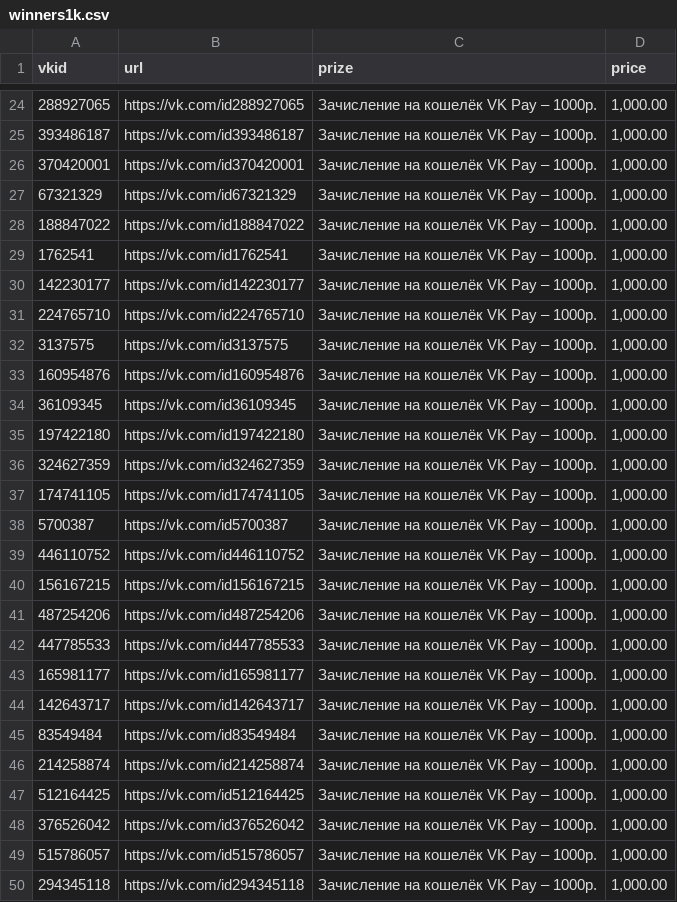
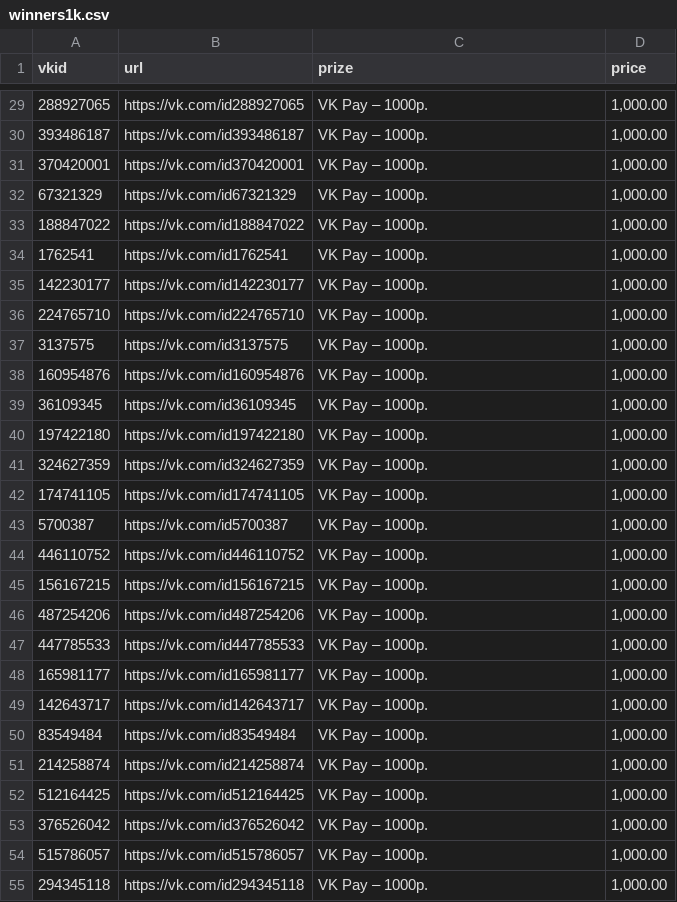
Before and after one commit to megobyte/orbit.adme, a CSV file: static/winners1k.csv, drawn as a sheet; only a part is shown, gaps mark what is left out; the diff covers the shown part only.

```diff
--- a/static/winners1k.csv
+++ b/static/winners1k.csv
@@ -24,27 +29,27 @@
-288927065;https://vk.com/id288927065;Зачисление на кошелёк VK Pay – 1000р.;1,000.00
-393486187;https://vk.com/id393486187;Зачисление на кошелёк VK Pay – 1000р.;1,000.00
-370420001;https://vk.com/id370420001;Зачисление на кошелёк VK Pay – 1000р.;1,000.00
-67321329;https://vk.com/id67321329;Зачисление на кошелёк VK Pay – 1000р.;1,000.00
-188847022;https://vk.com/id188847022;Зачисление на кошелёк VK Pay – 1000р.;1,000.00
-1762541;https://vk.com/id1762541;Зачисление на кошелёк VK Pay – 1000р.;1,000.00
-142230177;https://vk.com/id142230177;Зачисление на кошелёк VK Pay – 1000р.;1,000.00
-224765710;https://vk.com/id224765710;Зачисление на кошелёк VK Pay – 1000р.;1,000.00
-3137575;https://vk.com/id3137575;Зачисление на кошелёк VK Pay – 1000р.;1,000.00
-160954876;https://vk.com/id160954876;Зачисление на кошелёк VK Pay – 1000р.;1,000.00
-36109345;https://vk.com/id36109345;Зачисление на кошелёк VK Pay – 1000р.;1,000.00
-197422180;https://vk.com/id197422180;Зачисление на кошелёк VK Pay – 1000р.;1,000.00
-324627359;https://vk.com/id324627359;Зачисление на кошелёк VK Pay – 1000р.;1,000.00
-174741105;https://vk.com/id174741105;Зачисление на кошелёк VK Pay – 1000р.;1,000.00
-5700387;https://vk.com/id5700387;Зачисление на кошелёк VK Pay – 1000р.;1,000.00
-446110752;https://vk.com/id446110752;Зачисление на кошелёк VK Pay – 1000р.;1,000.00
-156167215;https://vk.com/id156167215;Зачисление на кошелёк VK Pay – 1000р.;1,000.00
-487254206;https://vk.com/id487254206;Зачисление на кошелёк VK Pay – 1000р.;1,000.00
-447785533;https://vk.com/id447785533;Зачисление на кошелёк VK Pay – 1000р.;1,000.00
-165981177;https://vk.com/id165981177;Зачисление на кошелёк VK Pay – 1000р.;1,000.00
-142643717;https://vk.com/id142643717;Зачисление на кошелёк VK Pay – 1000р.;1,000.00
-83549484;https://vk.com/id83549484;Зачисление на кошелёк VK Pay – 1000р.;1,000.00
-214258874;https://vk.com/id214258874;Зачисление на кошелёк VK Pay – 1000р.;1,000.00
-512164425;https://vk.com/id512164425;Зачисление на кошелёк VK Pay – 1000р.;1,000.00
-376526042;https://vk.com/id376526042;Зачисление на кошелёк VK Pay – 1000р.;1,000.00
-515786057;https://vk.com/id515786057;Зачисление на кошелёк VK Pay – 1000р.;1,000.00
-294345118;https://vk.com/id294345118;Зачисление на кошелёк VK Pay – 1000р.;1,000.00
+288927065;https://vk.com/id288927065;VK Pay – 1000р.;1,000.00
+393486187;https://vk.com/id393486187;VK Pay – 1000р.;1,000.00
+370420001;https://vk.com/id370420001;VK Pay – 1000р.;1,000.00
+67321329;https://vk.com/id67321329;VK Pay – 1000р.;1,000.00
+188847022;https://vk.com/id188847022;VK Pay – 1000р.;1,000.00
+1762541;https://vk.com/id1762541;VK Pay – 1000р.;1,000.00
+142230177;https://vk.com/id142230177;VK Pay – 1000р.;1,000.00
+224765710;https://vk.com/id224765710;VK Pay – 1000р.;1,000.00
+3137575;https://vk.com/id3137575;VK Pay – 1000р.;1,000.00
+160954876;https://vk.com/id160954876;VK Pay – 1000р.;1,000.00
+36109345;https://vk.com/id36109345;VK Pay – 1000р.;1,000.00
+197422180;https://vk.com/id197422180;VK Pay – 1000р.;1,000.00
+324627359;https://vk.com/id324627359;VK Pay – 1000р.;1,000.00
+174741105;https://vk.com/id174741105;VK Pay – 1000р.;1,000.00
+5700387;https://vk.com/id5700387;VK Pay – 1000р.;1,000.00
+446110752;https://vk.com/id446110752;VK Pay – 1000р.;1,000.00
+156167215;https://vk.com/id156167215;VK Pay – 1000р.;1,000.00
+487254206;https://vk.com/id487254206;VK Pay – 1000р.;1,000.00
+447785533;https://vk.com/id447785533;VK Pay – 1000р.;1,000.00
+165981177;https://vk.com/id165981177;VK Pay – 1000р.;1,000.00
+142643717;https://vk.com/id142643717;VK Pay – 1000р.;1,000.00
+83549484;https://vk.com/id83549484;VK Pay – 1000р.;1,000.00
+214258874;https://vk.com/id214258874;VK Pay – 1000р.;1,000.00
+512164425;https://vk.com/id512164425;VK Pay – 1000р.;1,000.00
+376526042;https://vk.com/id376526042;VK Pay – 1000р.;1,000.00
+515786057;https://vk.com/id515786057;VK Pay – 1000р.;1,000.00
+294345118;https://vk.com/id294345118;VK Pay – 1000р.;1,000.00
```
Also changed, not shown: 5 added rows and 78 edited cells elsewhere in this file, 3 other files.
